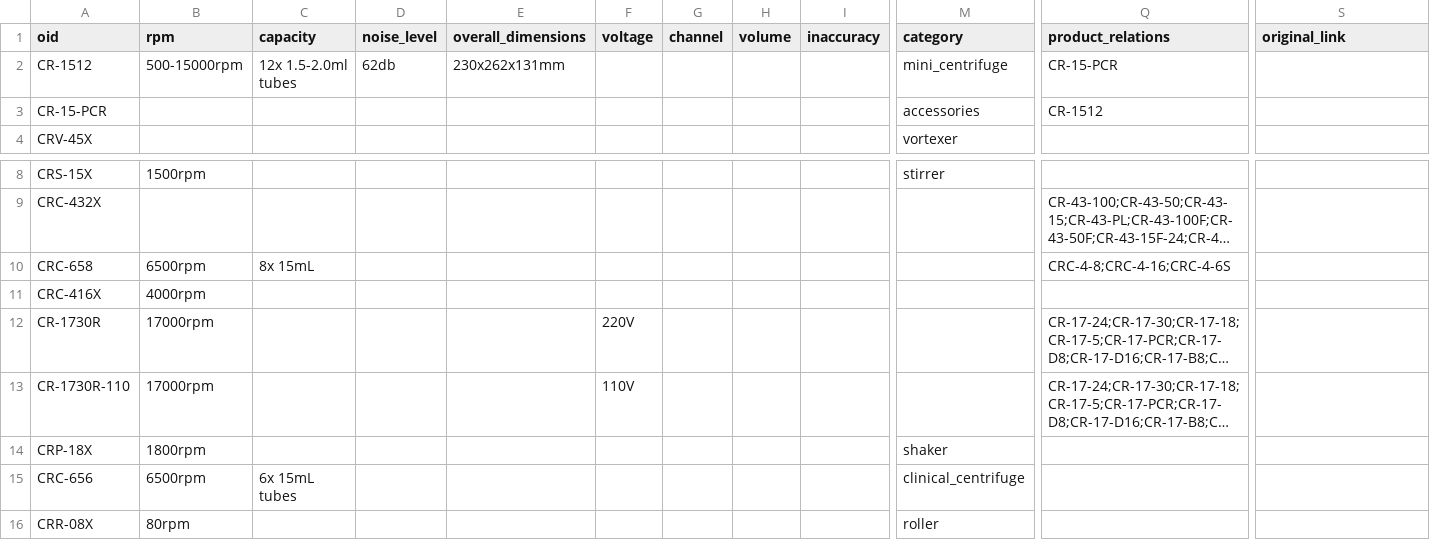
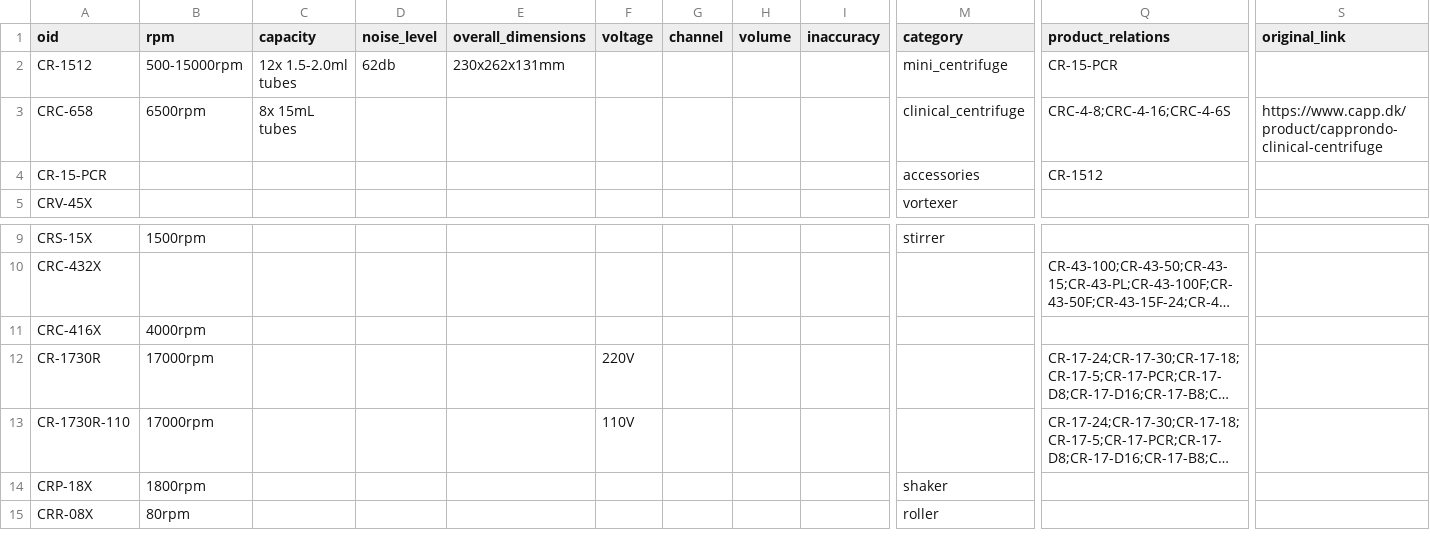
Before and after one commit to panagonov/files_to_db, a CSV file: shop/ridacom/save_transformers/equipment/capp/props.csv, drawn as a sheet; only a part is shown, gaps mark what is left out; long unchanged cells end in …; removed rows and columns are numbered as before the commit, all else as after; rows hold the shown columns only; the diff names each change by its address in the sheet, - before the commit and + after, or states it on an @@ line.

```diff
--- a/shop/ridacom/save_transformers/equipment/capp/props.csv
+++ b/shop/ridacom/save_transformers/equipment/capp/props.csv
+row 3: CRC-658 | 6500rpm | 8x 15mL tubes |  |  |  |  |  |  | clinical_centrifuge | CRC-4-8;CRC-4-16;CRC-4-6S | https://www.capp.dk/product/capprondo-clinical-centrifuge
-row 10: CRC-658 | 6500rpm | 8x 15mL |  |  |  |  |  |  |  | CRC-4-8;CRC-4-16;CRC-4-6S
-row 15: CRC-656 | 6500rpm | 6x 15mL tubes |  |  |  |  |  |  | clinical_centrifuge
```
Also changed, not shown: 17 other files.
